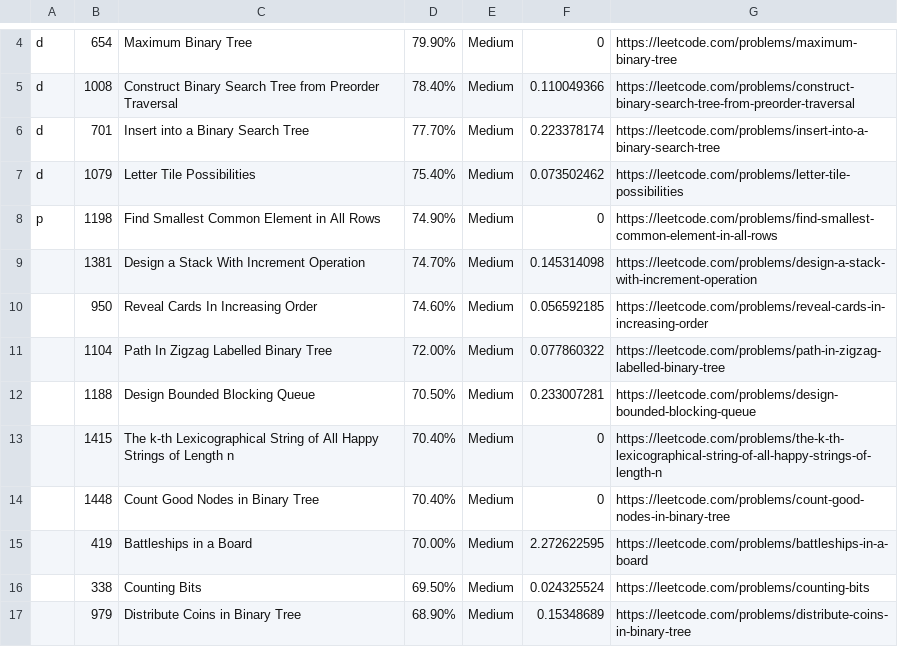
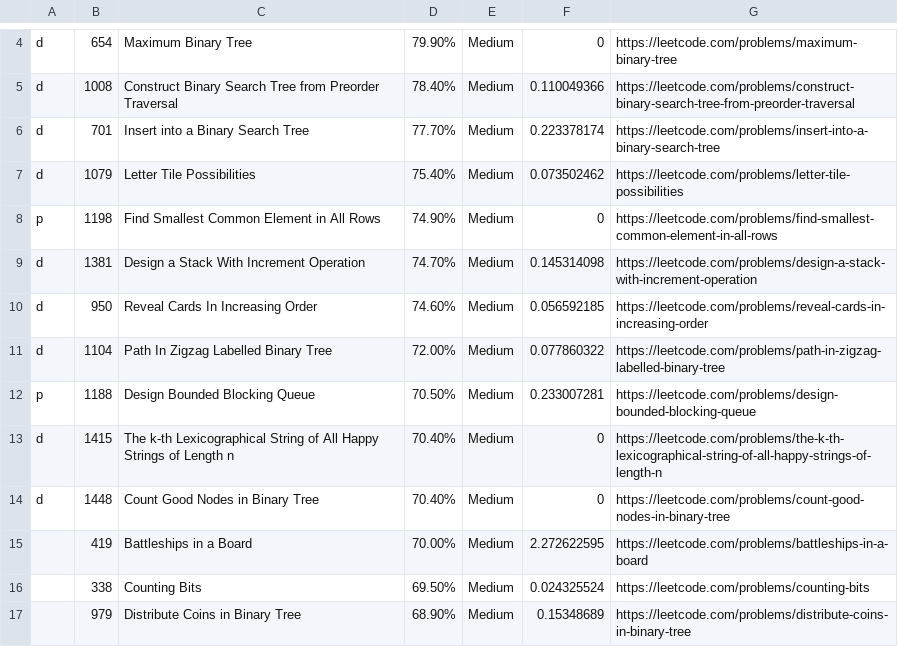
Before and after one commit to imkaran23/Competitive, a CSV file: microsoft_alltime.csv, drawn as a sheet; only a part is shown, gaps mark what is left out.

```diff
--- a/microsoft_alltime.csv
+++ b/microsoft_alltime.csv
@@ -8,8 +8,8 @@ d,1079,Letter Tile Possibilities,75.40%,Medium,0.073502462, https://leetcode.com
 p,1198,Find Smallest Common Element in All Rows,74.90%,Medium,0, https://leetcode.com/problems/find-smallest-common-element-in-all-rows
-,1381,Design a Stack With Increment Operation,74.70%,Medium,0.145314098, https://leetcode.com/problems/design-a-stack-with-increment-operation
-,950,Reveal Cards In Increasing Order,74.60%,Medium,0.056592185, https://leetcode.com/problems/reveal-cards-in-increasing-order
-,1104,Path In Zigzag Labelled Binary Tree,72.00%,Medium,0.077860322, https://leetcode.com/problems/path-in-zigzag-labelled-binary-tree
-,1188,Design Bounded Blocking Queue,70.50%,Medium,0.233007281, https://leetcode.com/problems/design-bounded-blocking-queue
-,1415,The k-th Lexicographical String of All Happy Strings of Length n,70.40%,Medium,0, https://leetcode.com/problems/the-k-th-lexicographical-string-of-all-happy-strings-of-length-n
-,1448,Count Good Nodes in Binary Tree,70.40%,Medium,0, https://leetcode.com/problems/count-good-nodes-in-binary-tree
+d,1381,Design a Stack With Increment Operation,74.70%,Medium,0.145314098, https://leetcode.com/problems/design-a-stack-with-increment-operation
+d,950,Reveal Cards In Increasing Order,74.60%,Medium,0.056592185, https://leetcode.com/problems/reveal-cards-in-increasing-order
+d,1104,Path In Zigzag Labelled Binary Tree,72.00%,Medium,0.077860322, https://leetcode.com/problems/path-in-zigzag-labelled-binary-tree
+p,1188,Design Bounded Blocking Queue,70.50%,Medium,0.233007281, https://leetcode.com/problems/design-bounded-blocking-queue
+d,1415,The k-th Lexicographical String of All Happy Strings of Length n,70.40%,Medium,0, https://leetcode.com/problems/the-k-th-lexicographical-string-of-all-happy-strings-of-length-n
+d,1448,Count Good Nodes in Binary Tree,70.40%,Medium,0, https://leetcode.com/problems/count-good-nodes-in-binary-tree
 ,419,Battleships in a Board,70.00%,Medium,2.272622595, https://leetcode.com/problems/battleships-in-a-board
```
Also changed, not shown: 6 other files.
